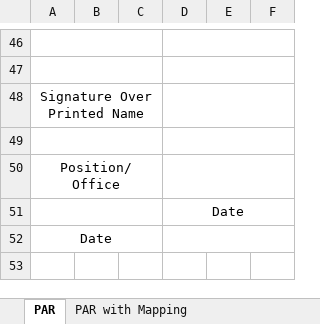
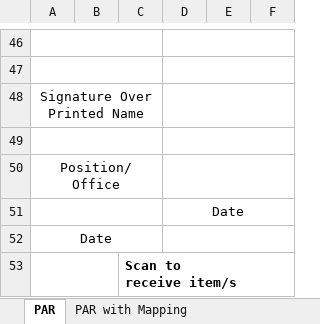
Before and after one commit to JayOverFlow/I-TRAC, an Excel workbook: procurement_documents/PAR Template.xlsx, sheet PAR, drawn as a sheet; only a part is shown, gaps mark what is left out; values as stored, in another font and other column widths than the file's, no borders; charts and pictures not drawn; ↵ is a line break in a cell; the diff names each change by its address in the sheet, - before the commit and + after, or states it on an @@ line.

```diff
--- a/procurement_documents/PAR Template.xlsx (sheet PAR)
+++ b/procurement_documents/PAR Template.xlsx (sheet PAR)
+row 53:  |  | Scan to ↵ receive item/s
```
Also changed, not shown: sheet PAR with Mapping, charts or pictures, 7 other files.
